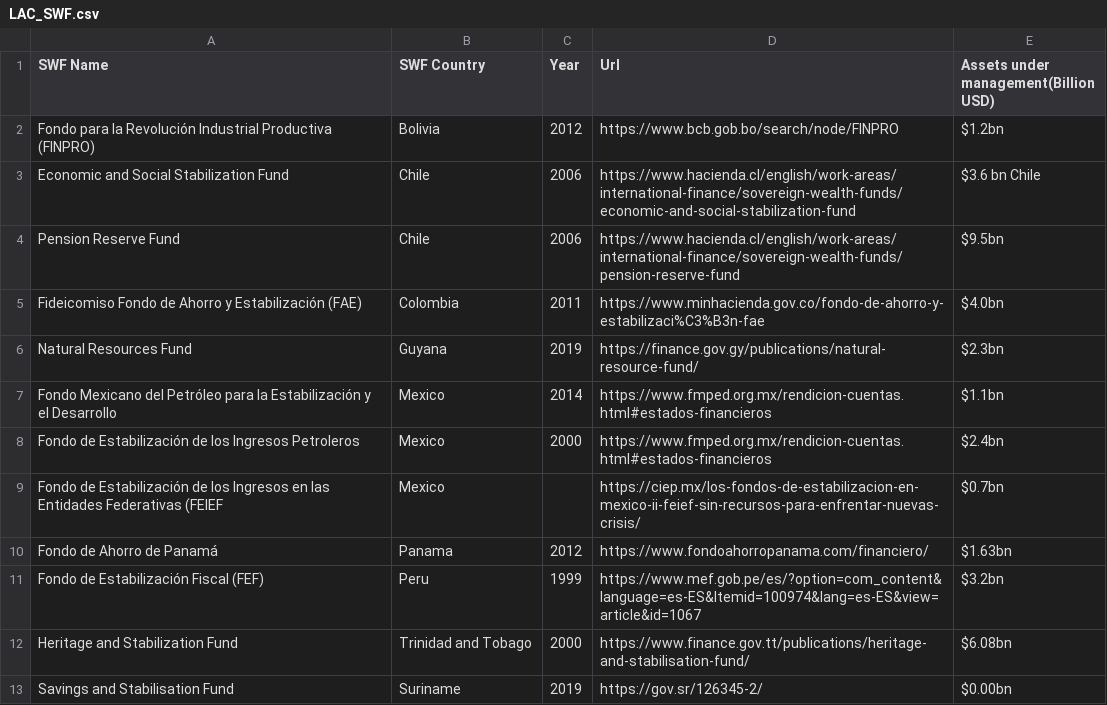
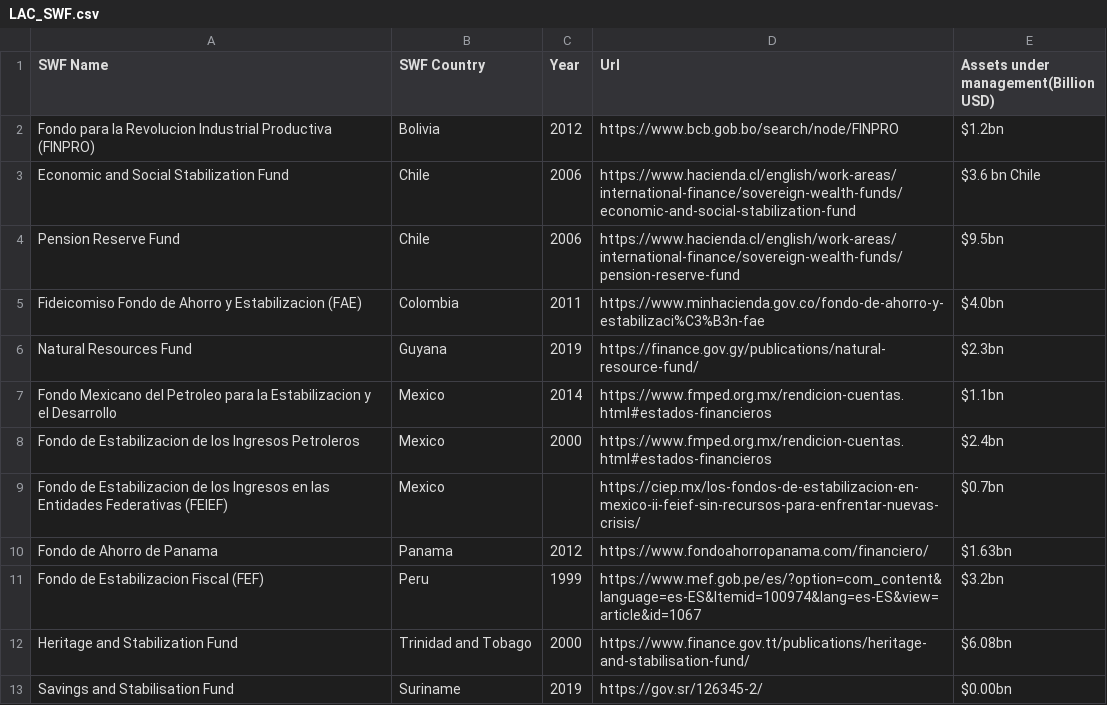
Before and after one commit to Tech-Jobs-International/public-data-repo, a CSV file: data/development-financing-institutions-lac/LAC_SWF.csv, drawn as a sheet; the diff names each change by its address in the sheet, - before the commit and + after, or states it on an @@ line.

Commit message:
updates

```diff
--- a/data/development-financing-institutions-lac/LAC_SWF.csv
+++ b/data/development-financing-institutions-lac/LAC_SWF.csv
-A2 (SWF Name): …para la Revolución Industrial Productiva…
+A2 (SWF Name): …para la Revolucion Industrial Productiva…
-A5 (SWF Name): …Ahorro y Estabilización (FAE)
+A5 (SWF Name): …Ahorro y Estabilizacion (FAE)
-A7 (SWF Name): …Mexicano del Petróleo para la Estabilización y el…
+A7 (SWF Name): …Mexicano del Petroleo para la Estabilizacion y el…
-A8 (SWF Name): Fondo de Estabilización de los…
+A8 (SWF Name): Fondo de Estabilizacion de los…
-A9 (SWF Name): Fondo de Estabilización de los Ingresos en las Entidades Federativas (FEIEF
+A9 (SWF Name): Fondo de Estabilizacion de los Ingresos en las Entidades Federativas (FEIEF)
-A10 (SWF Name): Fondo de Ahorro de Panamá
+A10 (SWF Name): Fondo de Ahorro de Panama
-A11 (SWF Name): Fondo de Estabilización Fiscal (FEF)
+A11 (SWF Name): Fondo de Estabilizacion Fiscal (FEF)
```
